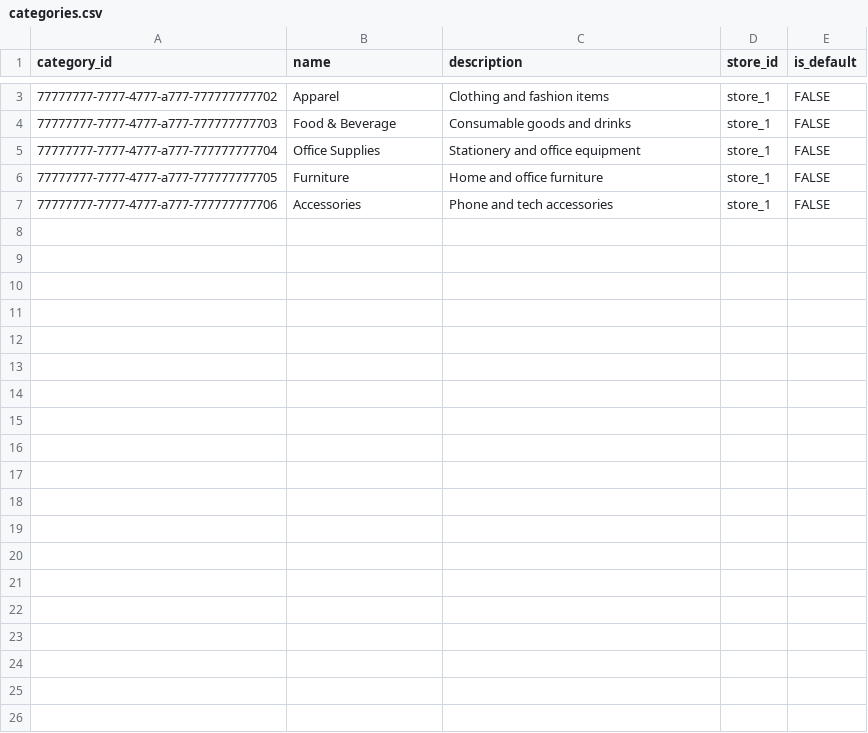
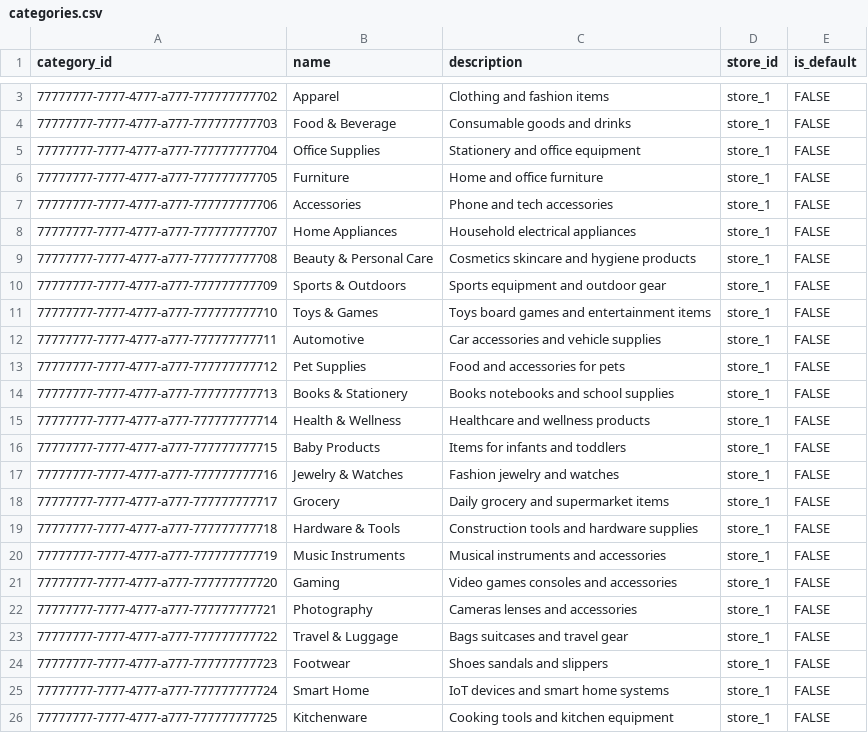
Before and after one commit to HowardPeter/smart-inventory-app, a CSV file: frontend/assets/mock_data/categories.csv, drawn as a sheet; only a part is shown, gaps mark what is left out; the diff covers the shown part only; the diff names each change by its address in the sheet, - before the commit and + after, or states it on an @@ line.

Commit message:
fix(inventory): update mock data and inventory UI
Expand and refresh inventory/product mock CSVs and improve inventory UI/UX. Mock data: add many product/package/category entries, introduce active_status and updated timestamps in inventories/product_packages, and extend products/categories datasets for richer demo data. UI/logic: add TDataErrorLayout and an inventory detail shimmer widget, update animation loader widget, text strings and English inventory localization, and adjust inventory controllers, mobile views and insight list widget to support the new data/UX states.

```diff
--- a/frontend/assets/mock_data/categories.csv
+++ b/frontend/assets/mock_data/categories.csv
+row 8: 77777777-7777-4777-a777-777777777707 | Home Appliances | Household electrical appliances | store_1 | FALSE
+row 9: 77777777-7777-4777-a777-777777777708 | Beauty & Personal Care | Cosmetics skincare and hygiene products | store_1 | FALSE
+row 10: 77777777-7777-4777-a777-777777777709 | Sports & Outdoors | Sports equipment and outdoor gear | store_1 | FALSE
+row 11: 77777777-7777-4777-a777-777777777710 | Toys & Games | Toys board games and entertainment items | store_1 | FALSE
+row 12: 77777777-7777-4777-a777-777777777711 | Automotive | Car accessories and vehicle supplies | store_1 | FALSE
+row 13: 77777777-7777-4777-a777-777777777712 | Pet Supplies | Food and accessories for pets | store_1 | FALSE
+row 14: 77777777-7777-4777-a777-777777777713 | Books & Stationery | Books notebooks and school supplies | store_1 | FALSE
+row 15: 77777777-7777-4777-a777-777777777714 | Health & Wellness | Healthcare and wellness products | store_1 | FALSE
+row 16: 77777777-7777-4777-a777-777777777715 | Baby Products | Items for infants and toddlers | store_1 | FALSE
+row 17: 77777777-7777-4777-a777-777777777716 | Jewelry & Watches | Fashion jewelry and watches | store_1 | FALSE
+row 18: 77777777-7777-4777-a777-777777777717 | Grocery | Daily grocery and supermarket items | store_1 | FALSE
+row 19: 77777777-7777-4777-a777-777777777718 | Hardware & Tools | Construction tools and hardware supplies | store_1 | FALSE
+row 20: 77777777-7777-4777-a777-777777777719 | Music Instruments | Musical instruments and accessories | store_1 | FALSE
+row 21: 77777777-7777-4777-a777-777777777720 | Gaming | Video games consoles and accessories | store_1 | FALSE
+row 22: 77777777-7777-4777-a777-777777777721 | Photography | Cameras lenses and accessories | store_1 | FALSE
+row 23: 77777777-7777-4777-a777-777777777722 | Travel & Luggage | Bags suitcases and travel gear | store_1 | FALSE
+row 24: 77777777-7777-4777-a777-777777777723 | Footwear | Shoes sandals and slippers | store_1 | FALSE
+row 25: 77777777-7777-4777-a777-777777777724 | Smart Home | IoT devices and smart home systems | store_1 | FALSE
+row 26: 77777777-7777-4777-a777-777777777725 | Kitchenware | Cooking tools and kitchen equipment | store_1 | FALSE
```
Also changed, not shown: 15 added rows and 1 edited cell elsewhere in this file, frontend/assets/mock_data/inventories.csv, frontend/assets/mock_data/product_packages.csv, 12 other files.
